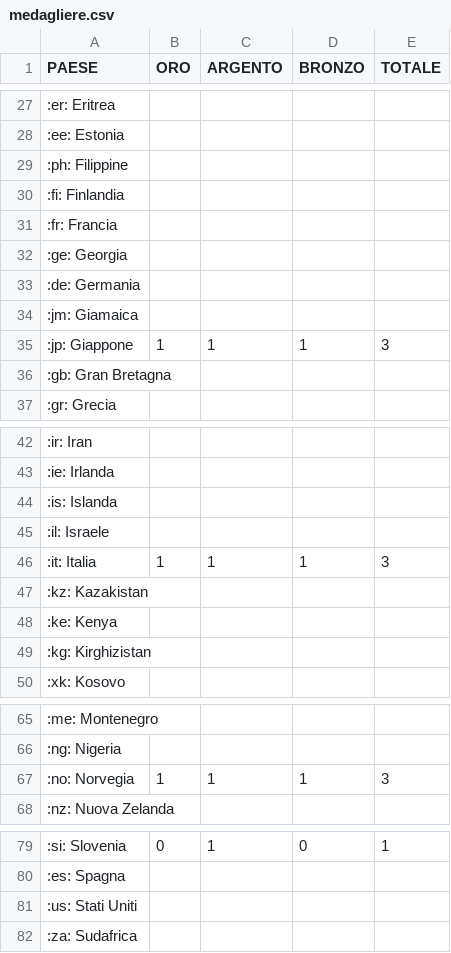
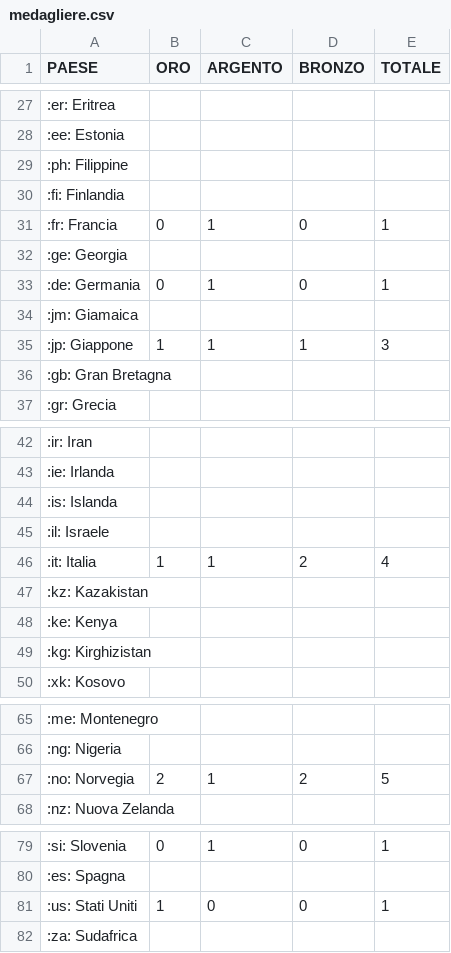
Before and after one commit to fabioamato77/medagliere, a CSV file: medagliere.csv, drawn as a sheet; only a part is shown, gaps mark what is left out.

Commit message:
Update medagliere.csv

```diff
--- a/medagliere.csv
+++ b/medagliere.csv
@@ -30,5 +30,5 @@ PAESE;ORO;ARGENTO;BRONZO;TOTALE
 	:fi: Finlandia;;;;
-	:fr: Francia;;;;
+	:fr: Francia;0;1;0;1
 	:ge: Georgia;;;;
-	:de: Germania;;;;
+	:de: Germania;0;1;0;1
 	:jm: Giamaica;;;;
@@ -45,3 +45,3 @@ PAESE;ORO;ARGENTO;BRONZO;TOTALE
 	:il: Israele;;;;
-	:it: Italia;1;1;1;3
+	:it: Italia;1;1;2;4
 	:kz: Kazakistan;;;;
@@ -66,3 +66,3 @@ PAESE;ORO;ARGENTO;BRONZO;TOTALE
 	:ng: Nigeria;;;;
-	:no: Norvegia;1;1;1;3
+	:no: Norvegia;2;1;2;5
 	:nz: Nuova Zelanda;;;;
@@ -80,3 +80,3 @@ PAESE;ORO;ARGENTO;BRONZO;TOTALE
 	:es: Spagna;;;;
-	:us: Stati Uniti;;;;
+	:us: Stati Uniti;1;0;0;1
 	:za: Sudafrica;;;;
```
